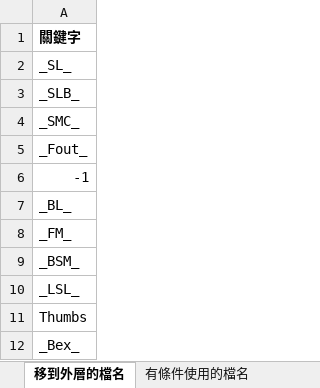
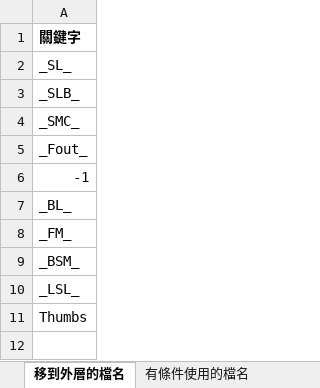
Before and after one commit to weihanlairrr/91APP-Image-Coding, an Excel workbook: 角度分配條件.xlsx, sheet 移到外層的檔名, drawn as a sheet; values as stored, in another font and other column widths than the file's, no borders; the diff names each change by its address in the sheet, - before the commit and + after, or states it on an @@ line.

Commit message:
Add files via upload

```diff
--- a/角度分配條件.xlsx (sheet 移到外層的檔名)
+++ b/角度分配條件.xlsx (sheet 移到外層的檔名)
-row 12: _Bex_
```
